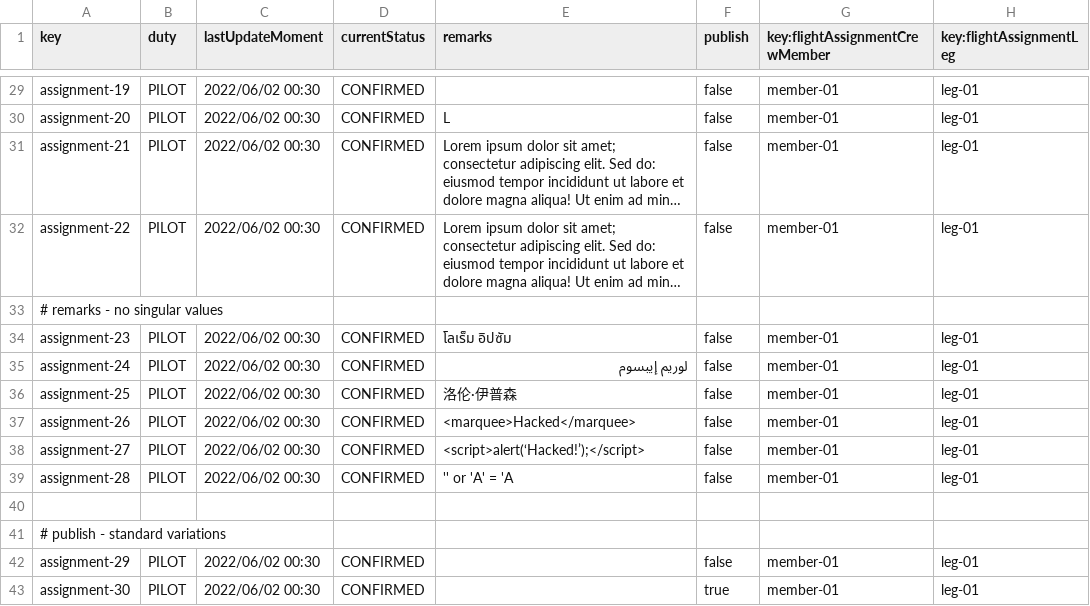
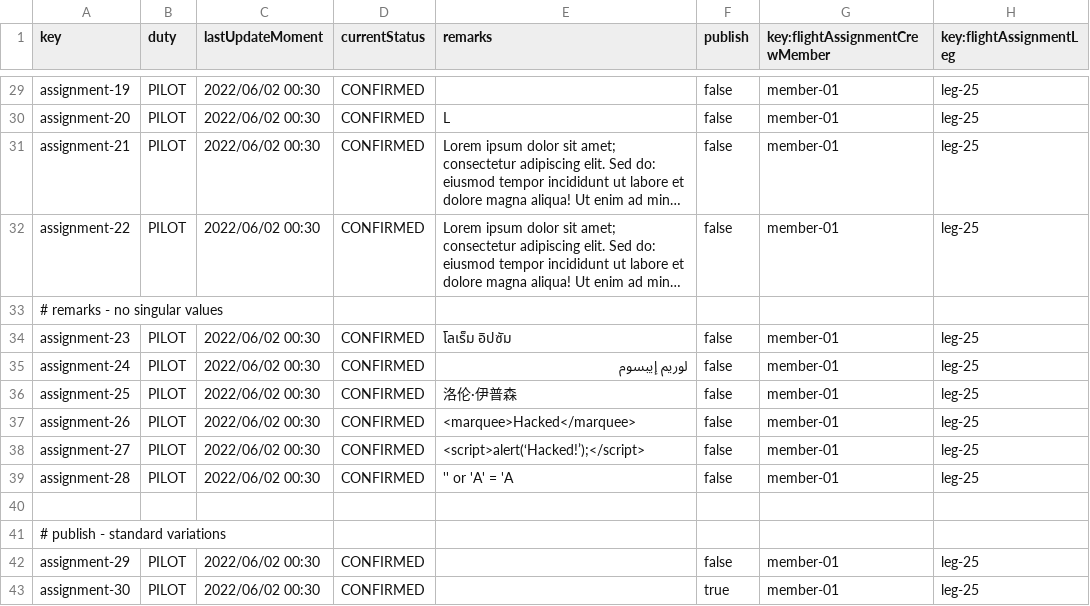
Before and after one commit to javsorbla/Acme-ANS-D03, a CSV file: src/main/resources/WEB-INF/data/sample/flightAssignment.csv, drawn as a sheet; only a part is shown, gaps mark what is left out; long unchanged cells end in …; the diff covers the shown part only; the diff names each change by its address in the sheet, - before the commit and + after, or states it on an @@ line.

```diff
--- a/src/main/resources/WEB-INF/data/sample/flightAssignment.csv
+++ b/src/main/resources/WEB-INF/data/sample/flightAssignment.csv
-H29:H32 (key:flightAssignmentLeg): leg-01
+H29:H32 (key:flightAssignmentLeg): leg-25
-H34:H39 (key:flightAssignmentLeg): leg-01
+H34:H39 (key:flightAssignmentLeg): leg-25
-H42:H43 (key:flightAssignmentLeg): leg-01
+H42:H43 (key:flightAssignmentLeg): leg-25
```
Also changed, not shown: 18 edited cells elsewhere in this file, 5 other files.
